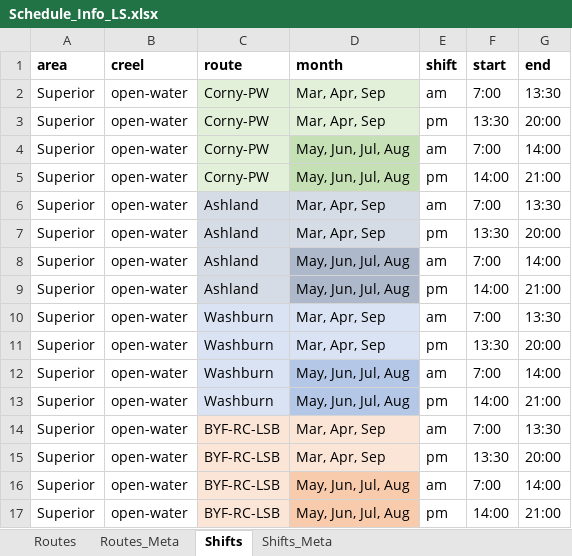
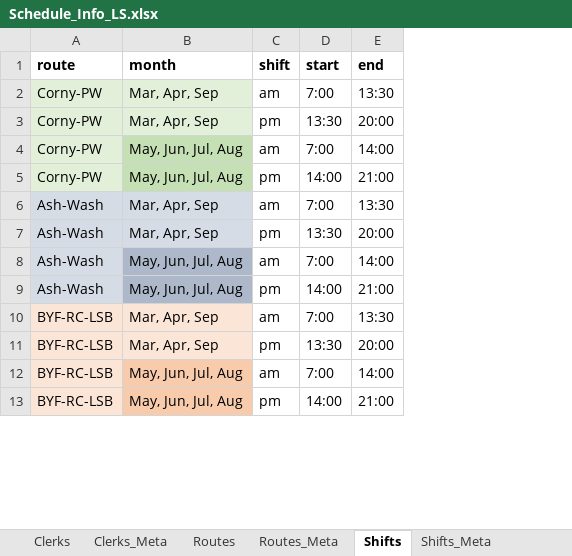
Before and after one commit to droglenc/WiDNR_Creel, an Excel workbook: LSuperior/Schedule/Schedule_Info_LS.xlsx, sheet Shifts, drawn as a sheet; only a part is shown; values as stored, in another font and other column widths than the file's, no borders; removed rows and columns are numbered as before the commit, all else as after; the diff names each change by its address in the sheet, - before the commit and + after, or states it on an @@ line.

```diff
--- a/LSuperior/Schedule/Schedule_Info_LS.xlsx (sheet Shifts)
+++ b/LSuperior/Schedule/Schedule_Info_LS.xlsx (sheet Shifts)
+sheet tab: Clerks
+sheet tab: Clerks_Meta
-column A (area), rows 2-9: all Superior; rows 14-17: all Superior
-column B (creel), rows 2-9: all open-water; rows 14-17: all open-water
-A6:A9 (route): Ashland
+A6:A9 (route): Ash-Wash
-row 10: Superior | open-water | Washburn | Mar, Apr, Sep | am | 7:00 | 13:30
-row 11: Superior | open-water | Washburn | Mar, Apr, Sep | pm | 13:30 | 20:00
-row 12: Superior | open-water | Washburn | May, Jun, Jul, Aug | am | 7:00 | 14:00
-row 13: Superior | open-water | Washburn | May, Jun, Jul, Aug | pm | 14:00 | 21:00
```
Also changed, not shown: sheet Routes, sheet Routes_Meta, sheet Shifts_Meta, 9 other files.
